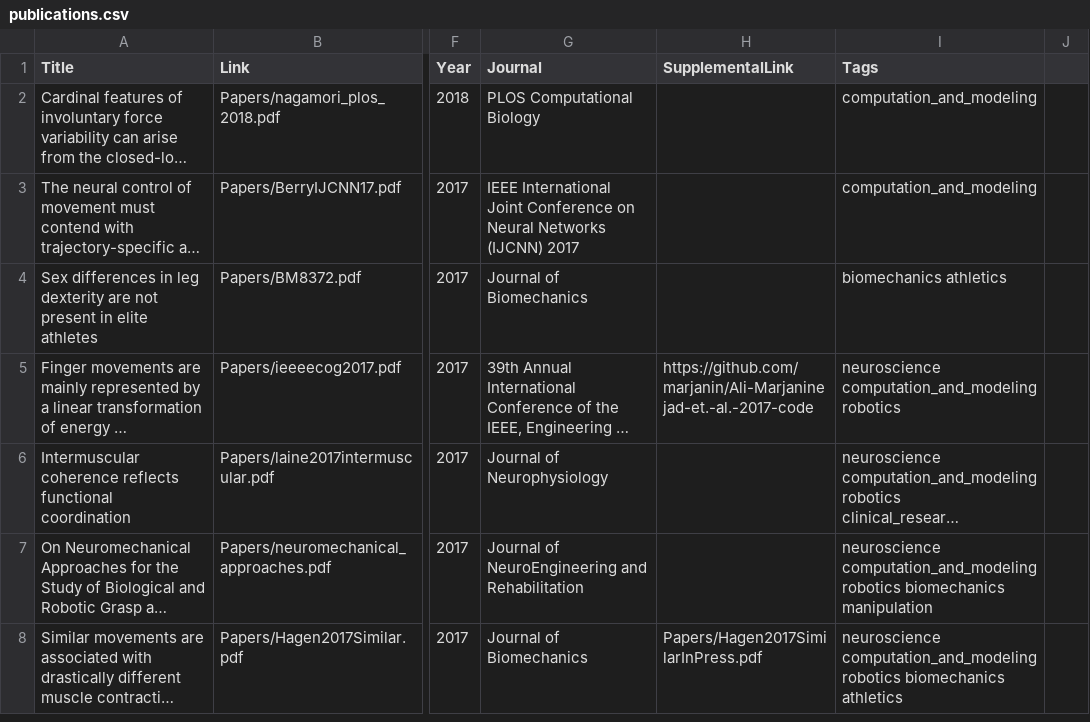
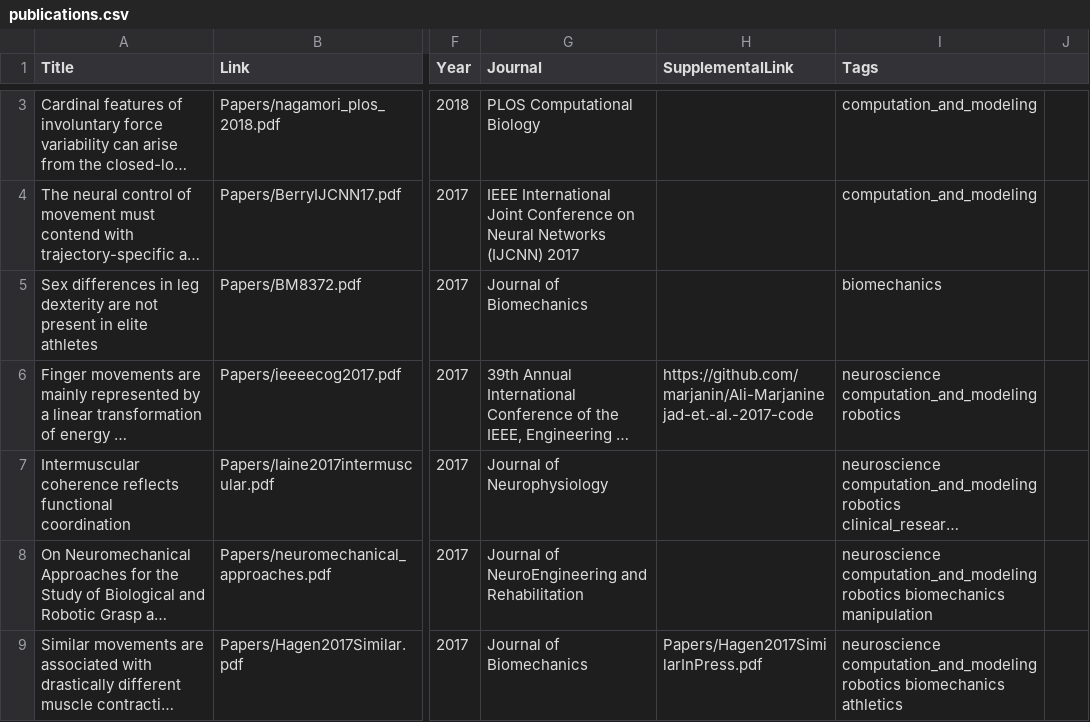
Before and after one commit to usc-bbdl/usc-bbdl.github.io, a CSV file: _data/publications.csv, drawn as a sheet; only a part is shown, gaps mark what is left out; long unchanged cells end in …; addresses are those after the commit; the diff covers the shown part only; the diff names each change by its address in the sheet, - before the commit and + after, or states it on an @@ line.

```diff
--- a/_data/publications.csv
+++ b/_data/publications.csv
-I5 (Tags): biomechanics athletics
+I5 (Tags): biomechanics
```
Also changed, not shown: 1 added row and 1 edited cell elsewhere in this file.
